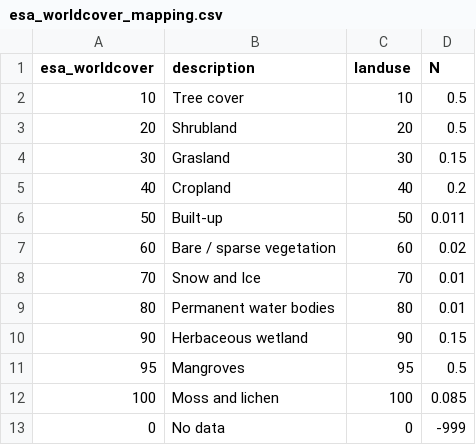
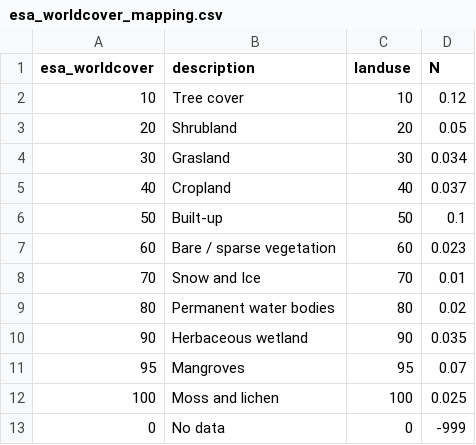
Before and after one commit to Deltares/hydromt_sfincs, a CSV file: hydromt_sfincs/data/lulc/esa_worldcover_mapping.csv, drawn as a sheet.

Commit message:
changes in landcover to manning mapping

```diff
--- a/hydromt_sfincs/data/lulc/esa_worldcover_mapping.csv
+++ b/hydromt_sfincs/data/lulc/esa_worldcover_mapping.csv
@@ -1,13 +1,13 @@
 esa_worldcover,description,landuse,N
-10,Tree cover,10,0.5
-20,Shrubland,20,0.5
-30,Grasland,30,0.15
-40,Cropland,40,0.2
-50,Built-up,50,0.011
-60,Bare / sparse vegetation,60,0.02
+10,Tree cover,10,0.12
+20,Shrubland,20,0.05
+30,Grasland,30,0.034
+40,Cropland,40,0.037
+50,Built-up,50,0.1
+60,Bare / sparse vegetation,60,0.023
 70,Snow and Ice,70,0.01
-80,Permanent water bodies,80,0.01
-90,Herbaceous wetland,90,0.15
-95,Mangroves,95,0.5
-100,Moss and lichen,100,0.085
+80,Permanent water bodies,80,0.02
+90,Herbaceous wetland,90,0.035
+95,Mangroves,95,0.07
+100,Moss and lichen,100,0.025
 0,No data,0,-999
```
Also changed, not shown: hydromt_sfincs/data/lulc/vito_mapping.csv, 1 other file.
